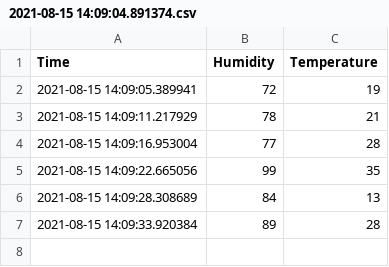
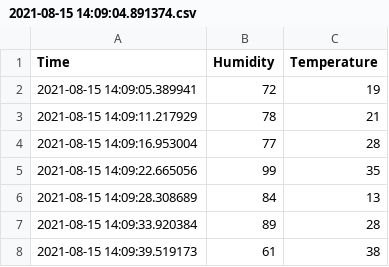
Before and after one commit to yaqootali/Data_add, a CSV file: 2021-08-15 14:09:04.891374.csv, drawn as a sheet.

Commit message:
Update

```diff
--- a/2021-08-15 14:09:04.891374.csv
+++ b/2021-08-15 14:09:04.891374.csv
@@ -7 +7,2 @@ Time,Humidity,Temperature
 2021-08-15 14:09:33.920384,89,28
+2021-08-15 14:09:39.519173,61,38
```
